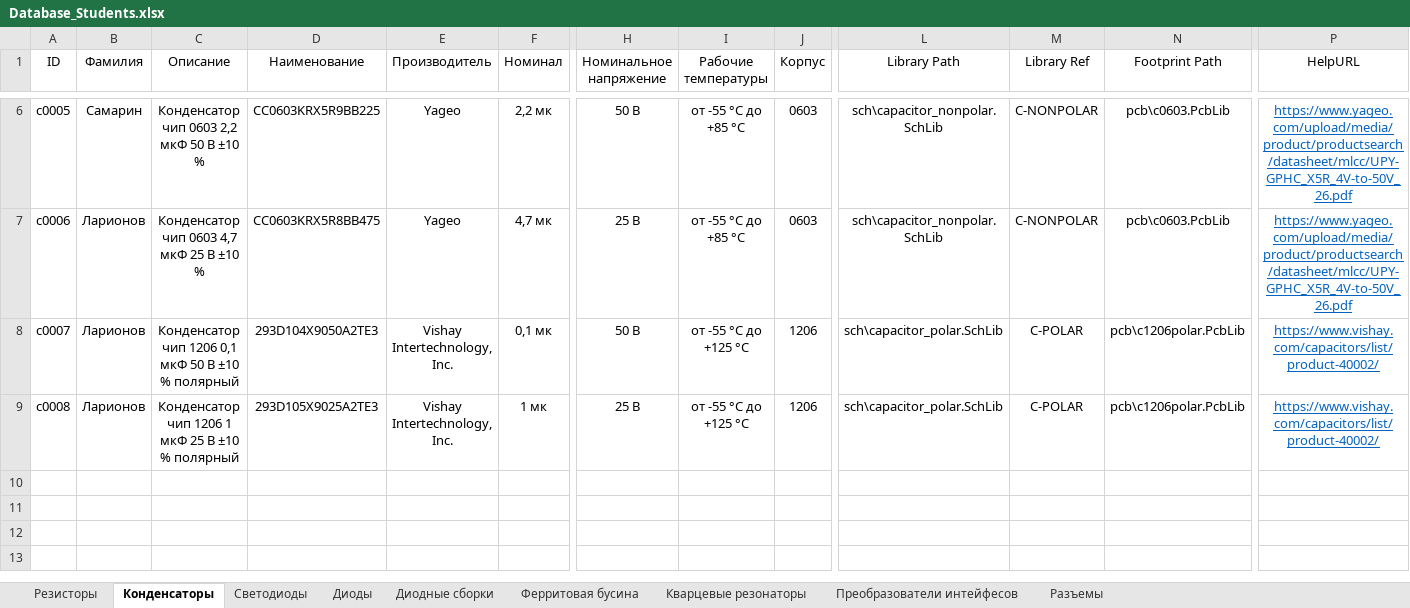
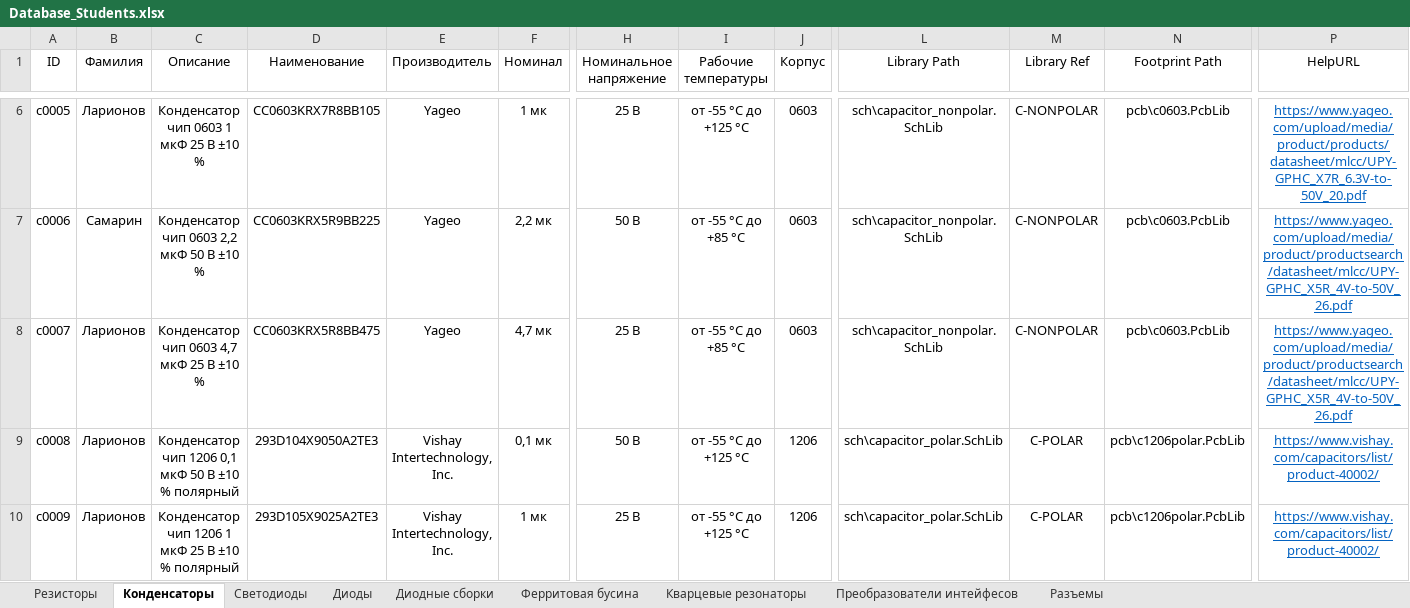
Before and after one commit to TonyCooT/Altium_BEng, an Excel workbook: library/Database_Students.xlsx, sheet Конденсаторы, drawn as a sheet; only a part is shown, gaps mark what is left out; values as stored, in another font and other column widths than the file's, no borders; rows hold the shown columns only; the diff covers the shown part only; the diff names each change by its address in the sheet, - before the commit and + after, or states it on an @@ line.

```diff
--- a/library/Database_Students.xlsx (sheet Конденсаторы)
+++ b/library/Database_Students.xlsx (sheet Конденсаторы)
-B6 (Фамилия): Самарин
+B6 (Фамилия): Ларионов
-C6 (Описание): Конденсатор чип 0603 2,2 мкФ 50 В ±10 %
+C6 (Описание): Конденсатор чип 0603 1 мкФ 25 В ±10 %
-D6 (Наименование): CC0603KRX5R9BB225
+D6 (Наименование): CC0603KRX7R8BB105
-F6 (Номинал): 2,2 мк
+F6 (Номинал): 1 мк
-H6 (Номинальное напряжение): 50 В
+H6 (Номинальное напряжение): 25 В
-I6 (Рабочие температуры): от -55 °С до +85 °С
+I6 (Рабочие температуры): от -55 °С до +125 °С
-P6 (HelpURL): https://www.yageo.com/upload/media/product/productsearch/datasheet/mlcc/UPY-GPHC_X5R_4V-to-50V_26.pdf
+P6 (HelpURL): https://www.yageo.com/upload/media/product/products/datasheet/mlcc/UPY-GPHC_X7R_6.3V-to-50V_20.pdf
-B7 (Фамилия): Ларионов
+B7 (Фамилия): Самарин
-C7 (Описание): Конденсатор чип 0603 4,7 мкФ 25 В ±10 %
+C7 (Описание): Конденсатор чип 0603 2,2 мкФ 50 В ±10 %
-D7 (Наименование): CC0603KRX5R8BB475
+D7 (Наименование): CC0603KRX5R9BB225
-F7 (Номинал): 4,7 мк
+F7 (Номинал): 2,2 мк
-H7 (Номинальное напряжение): 25 В
+H7 (Номинальное напряжение): 50 В
-C8 (Описание): Конденсатор чип 1206 0,1 мкФ 50 В ±10 % полярный
+C8 (Описание): Конденсатор чип 0603 4,7 мкФ 25 В ±10 %
-D8 (Наименование): 293D104X9050A2TE3
+D8 (Наименование): CC0603KRX5R8BB475
-E8 (Производитель): Vishay Intertechnology, Inc.
+E8 (Производитель): Yageo
-F8 (Номинал): 0,1 мк
+F8 (Номинал): 4,7 мк
-H8 (Номинальное напряжение): 50 В
+H8 (Номинальное напряжение): 25 В
-I8 (Рабочие температуры): от -55 °С до +125 °С
+I8 (Рабочие температуры): от -55 °С до +85 °С
-J8 (Корпус): 1206
+J8 (Корпус): 0603
-L8 (Library Path): sch\capacitor_polar.SchLib
+L8 (Library Path): sch\capacitor_nonpolar.SchLib
-M8 (Library Ref): C-POLAR
+M8 (Library Ref): C-NONPOLAR
-N8 (Footprint Path): pcb\c1206polar.PcbLib
+N8 (Footprint Path): pcb\c0603.PcbLib
-P8 (HelpURL): https://www.vishay.com/capacitors/list/product-40002/
+P8 (HelpURL): https://www.yageo.com/upload/media/product/productsearch/datasheet/mlcc/UPY-GPHC_X5R_4V-to-50V_26.pdf
-C9 (Описание): …чип 1206 1 мкФ 25 В ±10…
+C9 (Описание): …чип 1206 0,1 мкФ 50 В ±10…
-D9 (Наименование): 293D105X9025A2TE3
+D9 (Наименование): 293D104X9050A2TE3
-F9 (Номинал): 1 мк
+F9 (Номинал): 0,1 мк
-H9 (Номинальное напряжение): 25 В
+H9 (Номинальное напряжение): 50 В
+row 10: c0009 | Ларионов | Конденсатор чип 1206 1 мкФ 25 В ±10 % полярный | 293D105X9025A2TE3 | Vishay Intertechnology, Inc. | 1 мк | 25 В | от -55 °С до +125 °С | 1206 | sch\capacitor_polar.SchLib | C-POLAR | pcb\c1206polar.PcbLib | https://www.vishay.com/capacitors/list/product-40002/
```
Also changed, not shown: 30 edited cells elsewhere in this sheet, sheet Преобразователи интейфесов, 2 other files.
